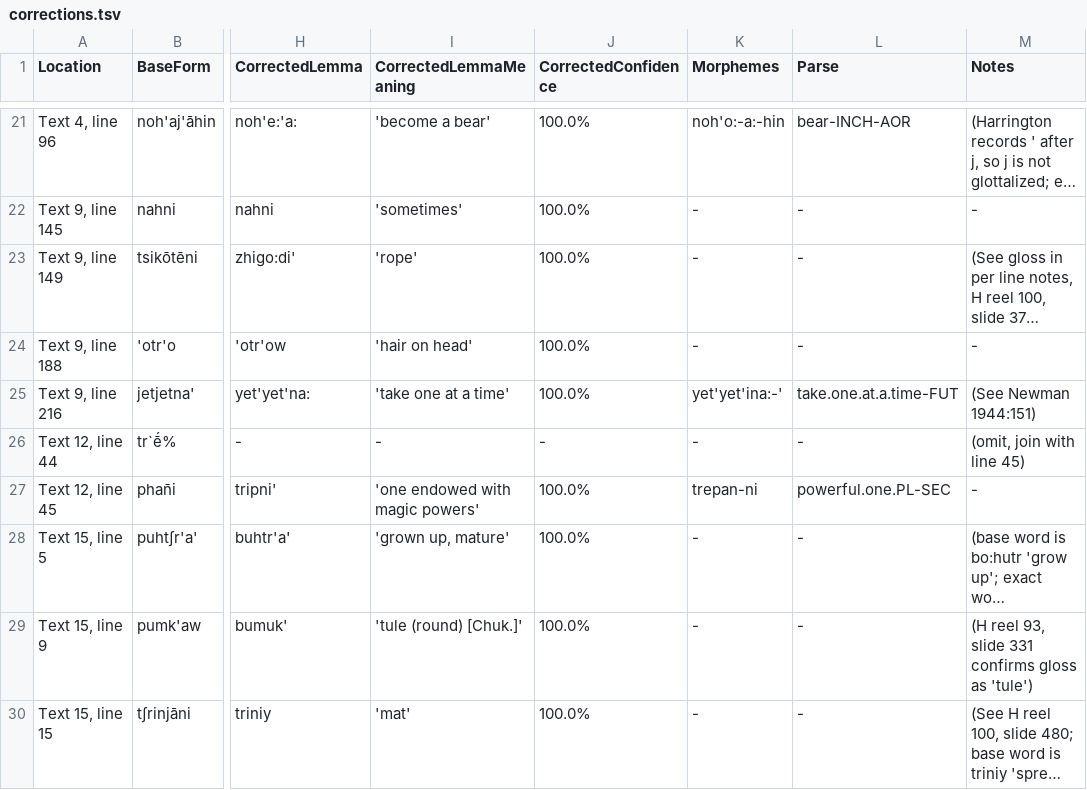
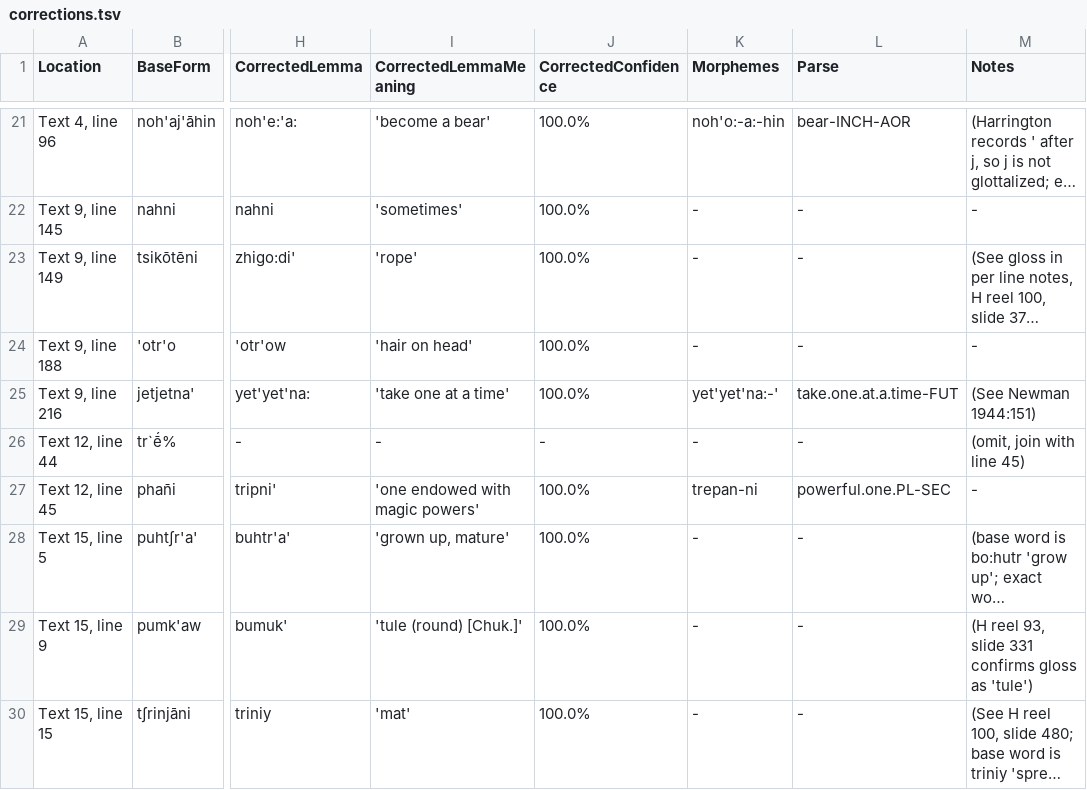
Before and after one commit to nathanmwhite/yowlumne_wield, a TSV file: processed_data/corrections.tsv, drawn as a sheet; only a part is shown, gaps mark what is left out; long unchanged cells end in …; the diff names each change by its address in the sheet, - before the commit and + after, or states it on an @@ line.

Commit message:
Update corrections.tsv

```diff
--- a/processed_data/corrections.tsv
+++ b/processed_data/corrections.tsv
-K25 (Morphemes): yet'yet'ina:-'
+K25 (Morphemes): yet'yet'na:-'
```
